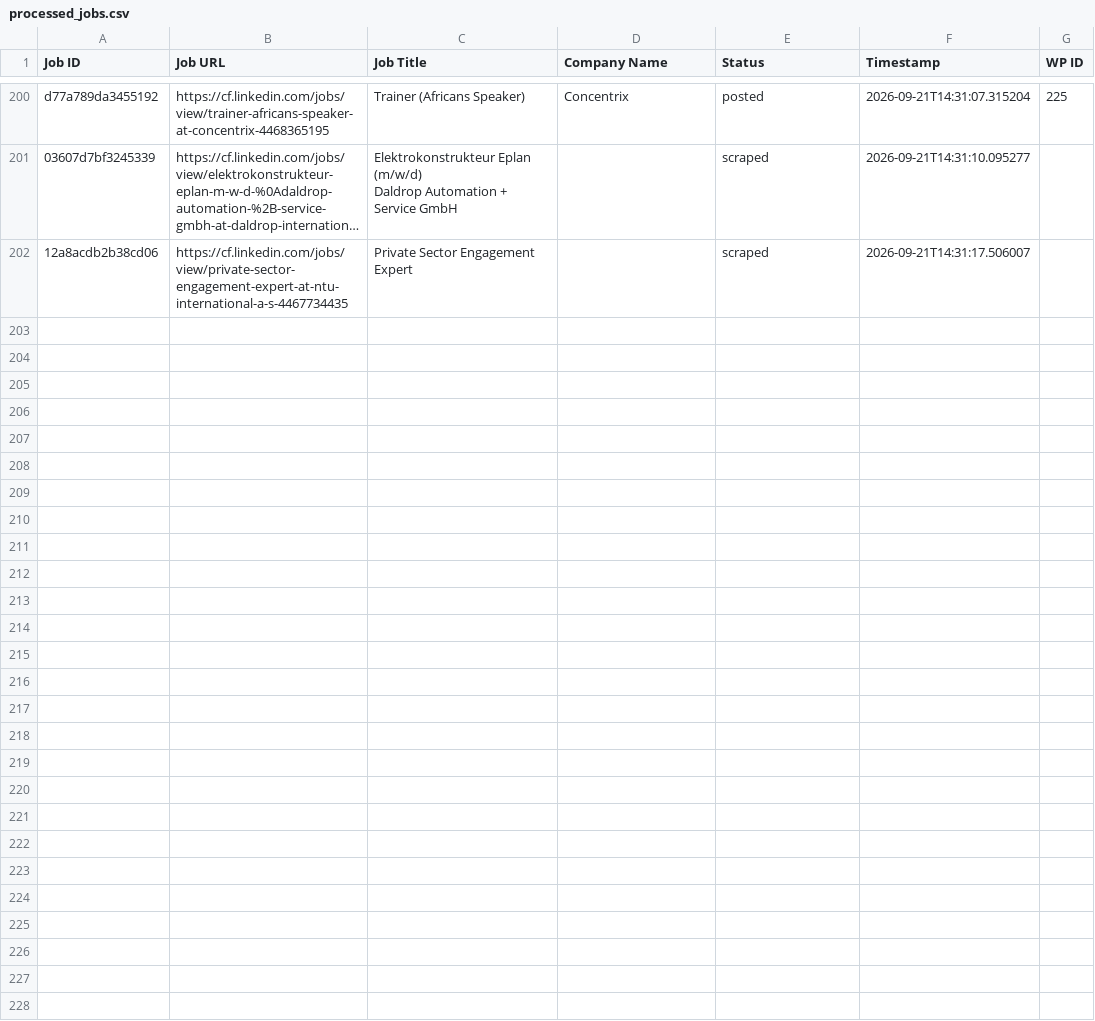
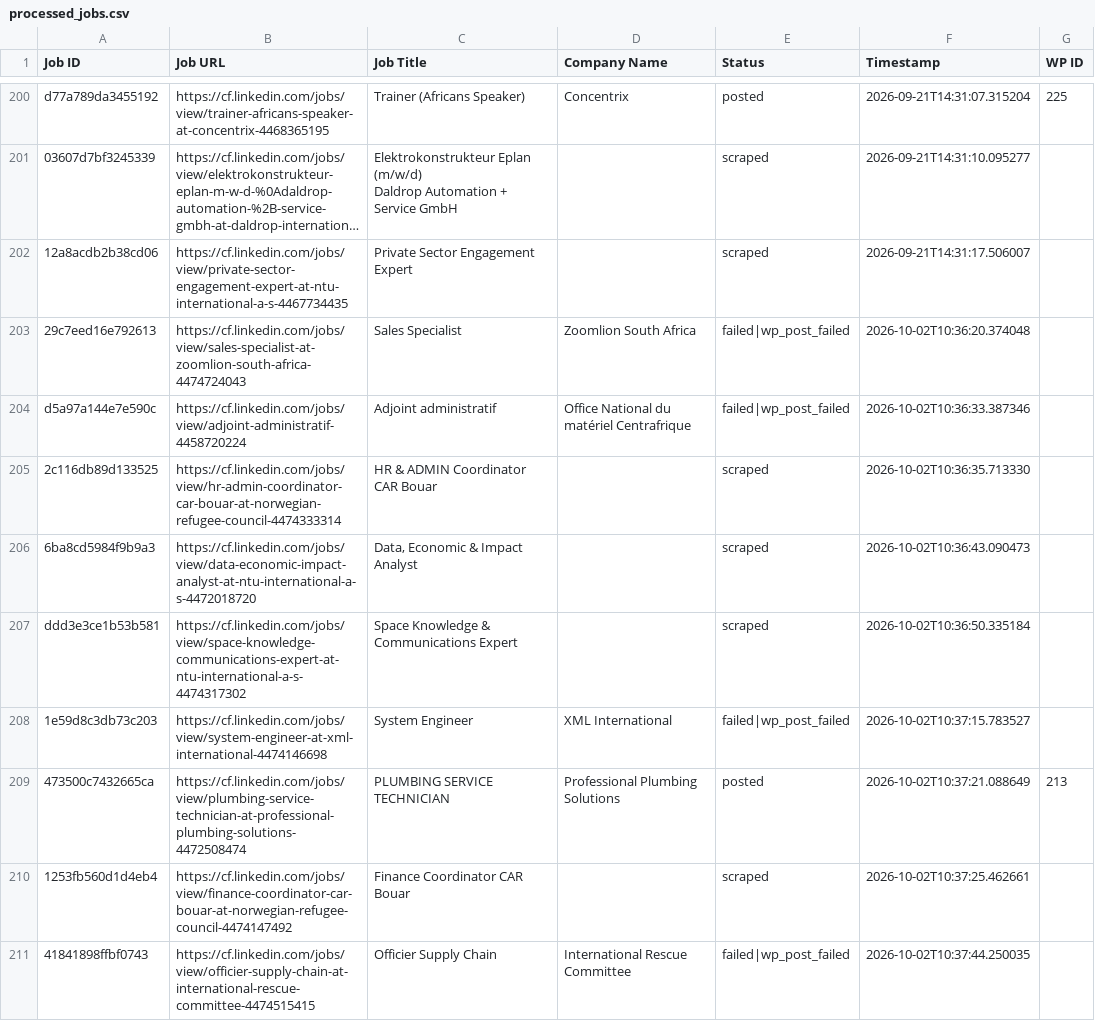
Before and after one commit to mimusdesign/cf, a CSV file: processed_jobs.csv, drawn as a sheet; only a part is shown, gaps mark what is left out; long unchanged cells end in …; the diff names each change by its address in the sheet, - before the commit and + after, or states it on an @@ line.

```diff
--- a/processed_jobs.csv
+++ b/processed_jobs.csv
+row 203: 29c7eed16e792613 | https://cf.linkedin.com/jobs/view/sales-specialist-at-zoomlion-south-africa-4474724043 | Sales Specialist | Zoomlion South Africa | failed|wp_post_failed | 2026-10-02T10:36:20.374048
+row 204: d5a97a144e7e590c | https://cf.linkedin.com/jobs/view/adjoint-administratif-4458720224 | Adjoint administratif | Office National du matériel Centrafrique | failed|wp_post_failed | 2026-10-02T10:36:33.387346
+row 205: 2c116db89d133525 | https://cf.linkedin.com/jobs/view/hr-admin-coordinator-car-bouar-at-norwegian-refugee-council-4474333314 | HR & ADMIN Coordinator CAR Bouar |  | scraped | 2026-10-02T10:36:35.713330
+row 206: 6ba8cd5984f9b9a3 | https://cf.linkedin.com/jobs/view/data-economic-impact-analyst-at-ntu-international-a-s-4472018720 | Data, Economic & Impact Analyst |  | scraped | 2026-10-02T10:36:43.090473
+row 207: ddd3e3ce1b53b581 | https://cf.linkedin.com/jobs/view/space-knowledge-communications-expert-at-ntu-international-a-s-4474317302 | Space Knowledge & Communications Expert |  | scraped | 2026-10-02T10:36:50.335184
+row 208: 1e59d8c3db73c203 | https://cf.linkedin.com/jobs/view/system-engineer-at-xml-international-4474146698 | System Engineer | XML International | failed|wp_post_failed | 2026-10-02T10:37:15.783527
+row 209: 473500c7432665ca | https://cf.linkedin.com/jobs/view/plumbing-service-technician-at-professional-plumbing-solutions-4472508474 | PLUMBING SERVICE TECHNICIAN | Professional Plumbing Solutions | posted | 2026-10-02T10:37:21.088649 | 213
+row 210: 1253fb560d1d4eb4 | https://cf.linkedin.com/jobs/view/finance-coordinator-car-bouar-at-norwegian-refugee-council-4474147492 | Finance Coordinator CAR Bouar |  | scraped | 2026-10-02T10:37:25.462661
+row 211: 41841898ffbf0743 | https://cf.linkedin.com/jobs/view/officier-supply-chain-at-international-rescue-committee-4474515415 | Officier Supply Chain | International Rescue Committee | failed|wp_post_failed | 2026-10-02T10:37:44.250035
```
